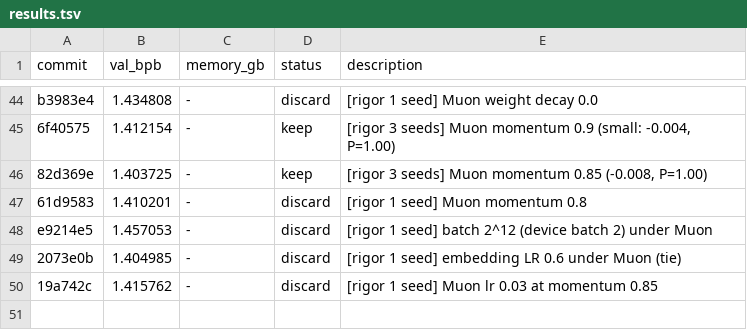
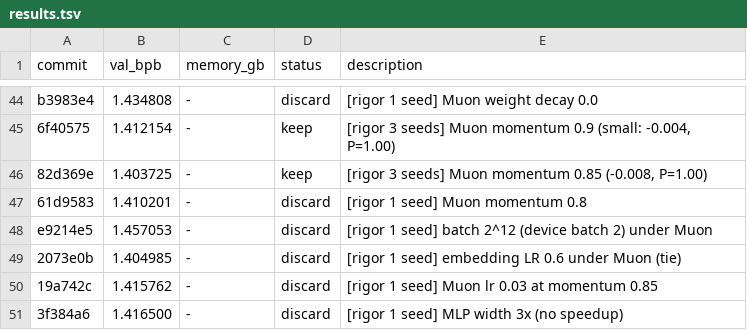
Before and after one commit to fgarau/autoresearch-mlx, a TSV file: results.tsv, drawn as a sheet; only a part is shown, gaps mark what is left out; the diff names each change by its address in the sheet, - before the commit and + after, or states it on an @@ line.

Commit message:
results: MLP 3x discard

```diff
--- a/results.tsv
+++ b/results.tsv
+row 51: 3f384a6 | 1.416500 | - | discard | [rigor 1 seed] MLP width 3x (no speedup)
```
